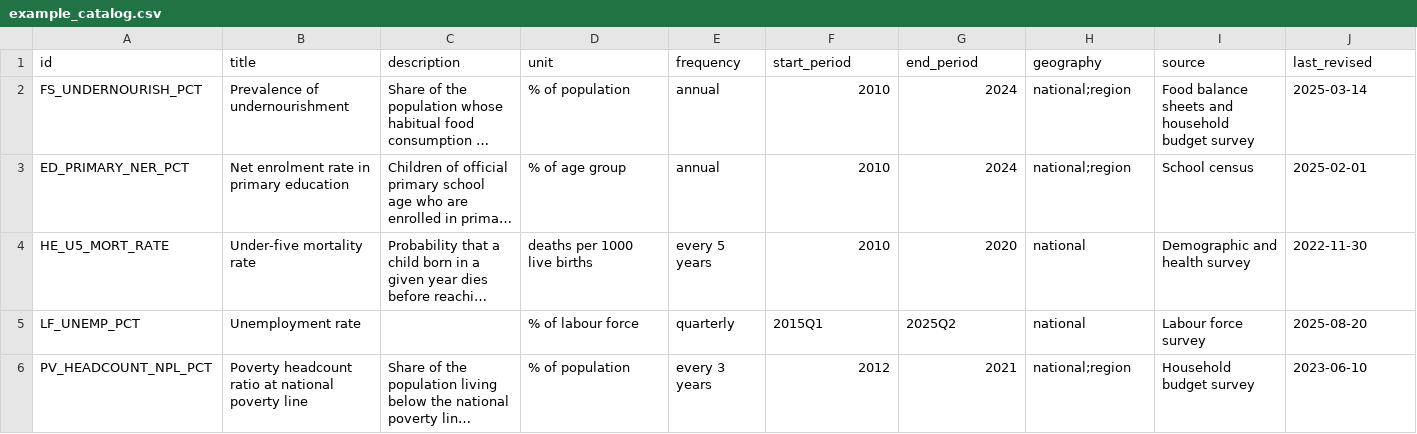
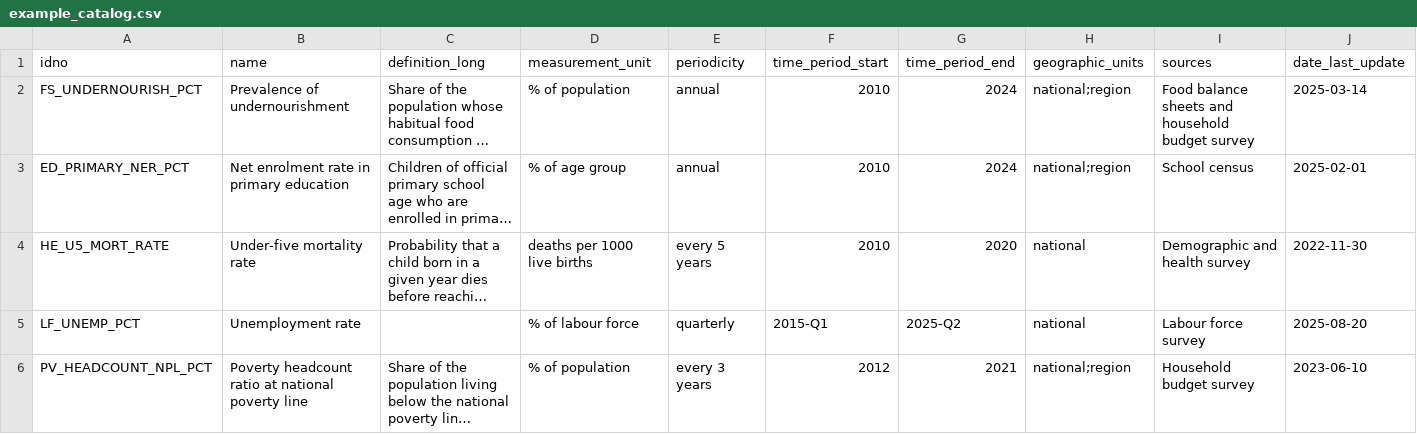
Before and after one commit to avsolatorio/ai4data, a CSV file: website/static/cookbook-files/ai-ready-dissemination/example_catalog.csv, drawn as a sheet; only a part is shown; long unchanged cells end in …; removed rows and columns are numbered as before the commit, all else as after; rows hold the shown columns only; the diff names each change by its address in the sheet, - before the commit and + after, or states it on an @@ line.

```diff
--- a/website/static/cookbook-files/ai-ready-dissemination/example_catalog.csv
+++ b/website/static/cookbook-files/ai-ready-dissemination/example_catalog.csv
-row 1: id | title | description | unit | frequency | start_period | end_period | geography | source | last_revised
+row 1: idno | name | definition_long | measurement_unit | periodicity | time_period_start | time_period_end | geographic_units | sources | date_last_update
-F5: 2015Q1
+F5: 2015-Q1
-G5: 2025Q2
+G5: 2025-Q2
```
Also changed, not shown: website/static/cookbook-files/ai-ready-dissemination/example_values.csv, website/static/cookbook-files/ai-ready-dissemination/metadata_template.csv, 18 other files.
